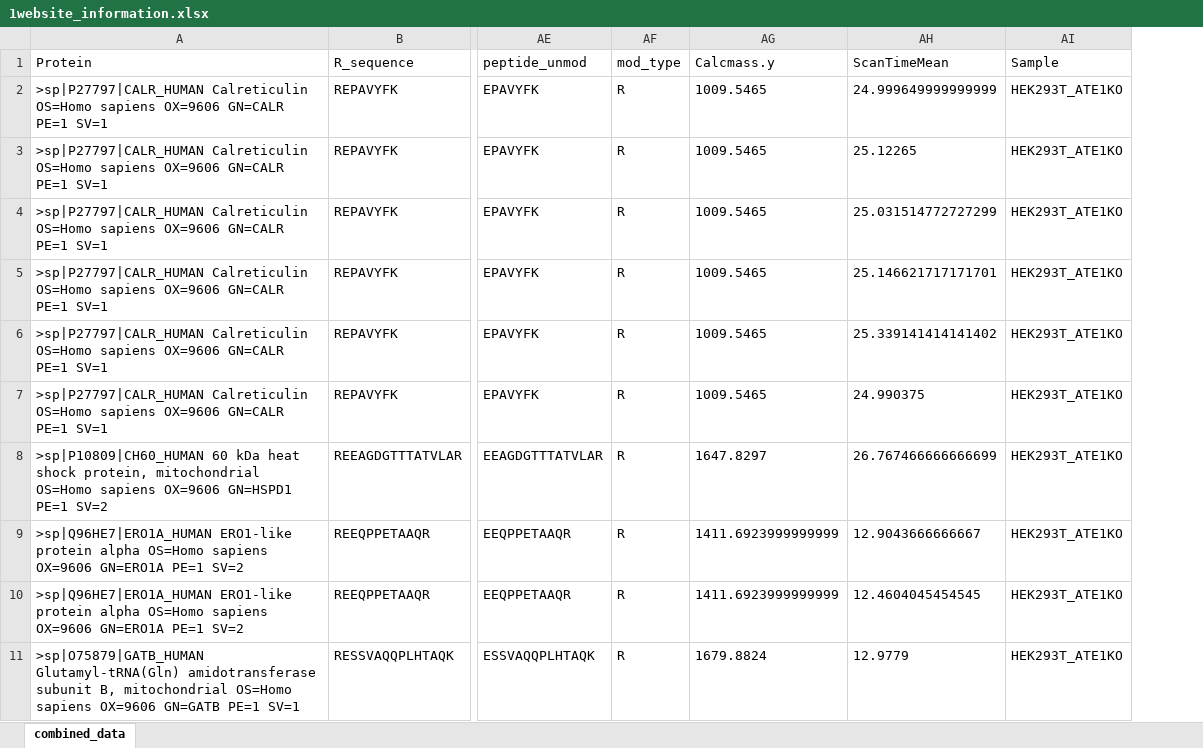
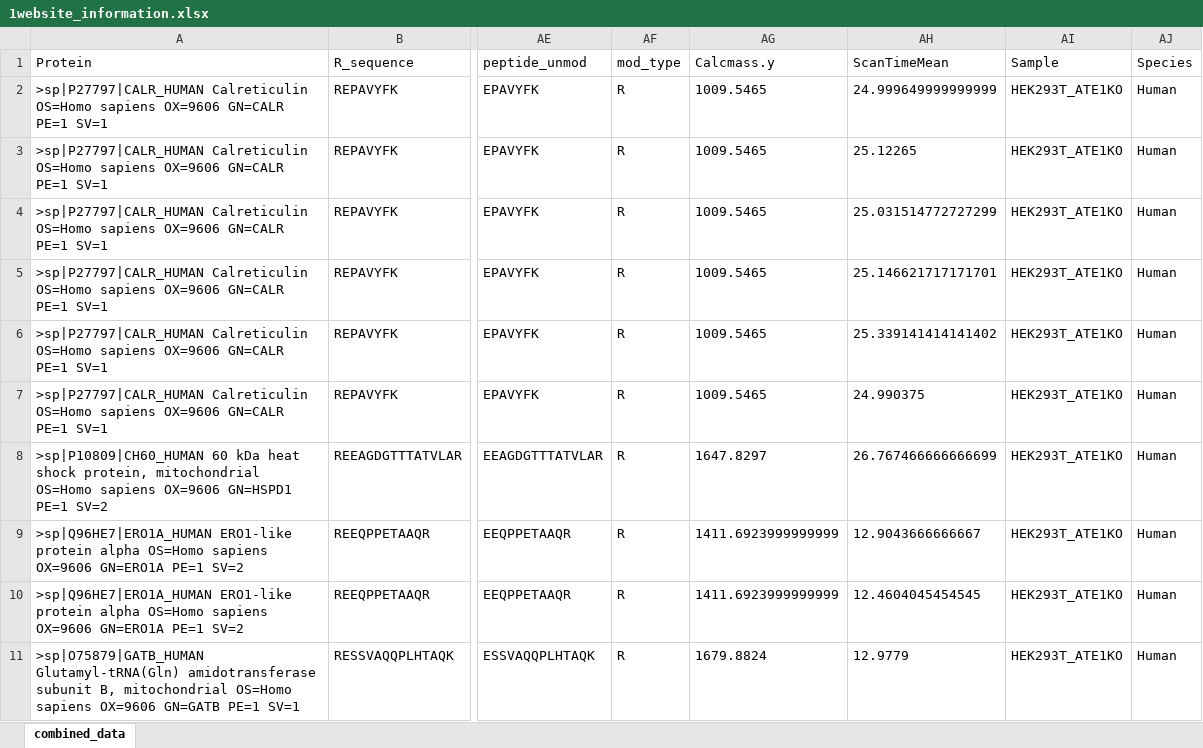
Before and after one commit to ChenfengZhao/Arginylation, an Excel workbook: data/1website_information.xlsx, sheet combined_data, drawn as a sheet; only a part is shown, gaps mark what is left out; values as stored, in another font and other column widths than the file's, no borders; the diff names each change by its address in the sheet, - before the commit and + after, or states it on an @@ line.

```diff
--- a/data/1website_information.xlsx (sheet combined_data)
+++ b/data/1website_information.xlsx (sheet combined_data)
+column AJ (Species), rows 2-11: all Human
```
Also changed, not shown: 1 other file.
